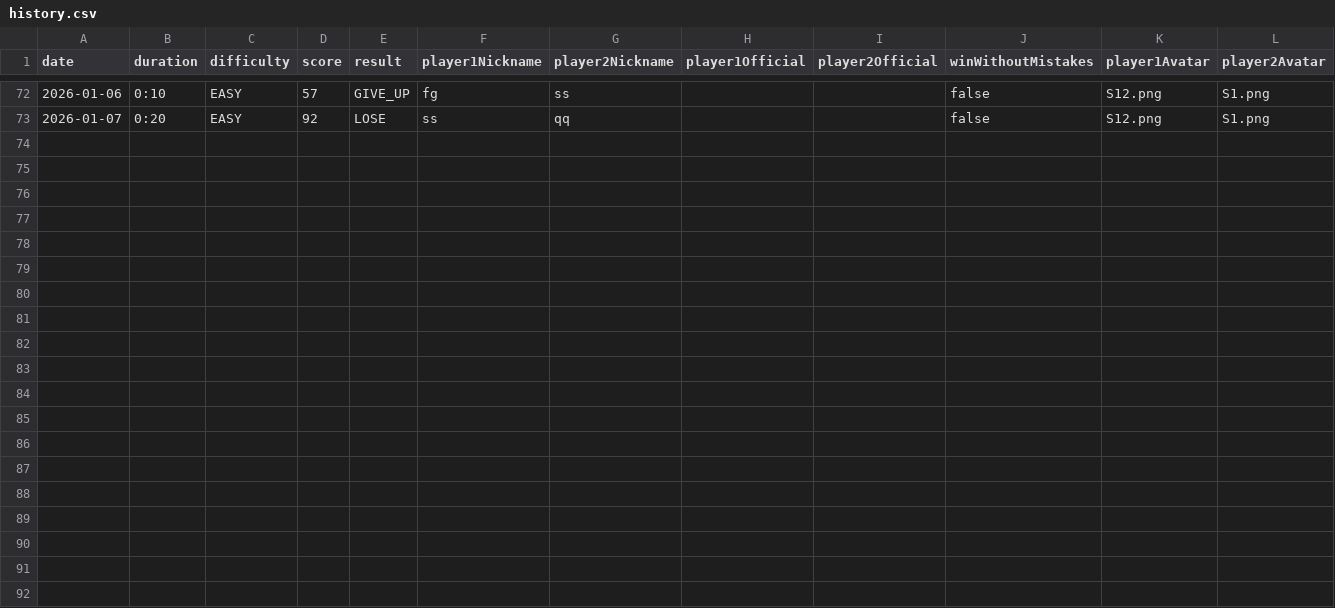
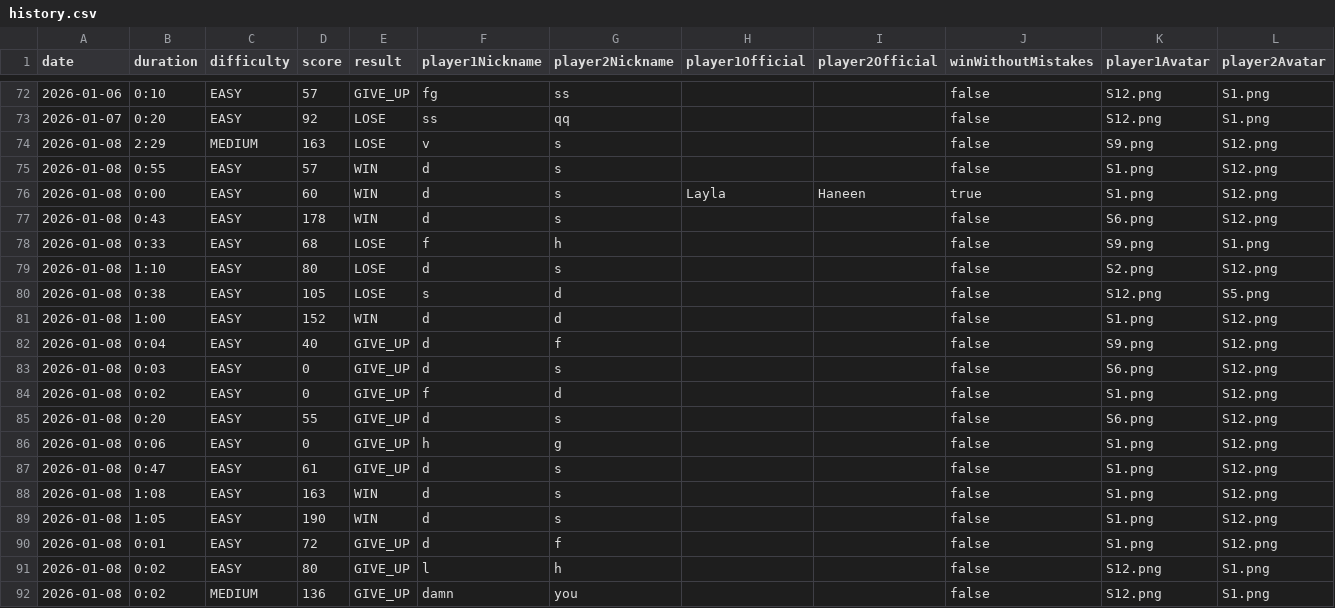
Before and after one commit to layla1010/MineSweeper_Wolf, a CSV file: src/main/resources/data/history.csv, drawn as a sheet; only a part is shown, gaps mark what is left out; the diff names each change by its address in the sheet, - before the commit and + after, or states it on an @@ line.

```diff
--- a/src/main/resources/data/history.csv
+++ b/src/main/resources/data/history.csv
+row 74: 2026-01-08 | 2:29 | MEDIUM | 163 | LOSE | v | s |  |  | false | S9.png | S12.png
+row 75: 2026-01-08 | 0:55 | EASY | 57 | WIN | d | s |  |  | false | S1.png | S12.png
+row 76: 2026-01-08 | 0:00 | EASY | 60 | WIN | d | s | Layla | Haneen | true | S1.png | S12.png
+row 77: 2026-01-08 | 0:43 | EASY | 178 | WIN | d | s |  |  | false | S6.png | S12.png
+row 78: 2026-01-08 | 0:33 | EASY | 68 | LOSE | f | h |  |  | false | S9.png | S1.png
+row 79: 2026-01-08 | 1:10 | EASY | 80 | LOSE | d | s |  |  | false | S2.png | S12.png
+row 80: 2026-01-08 | 0:38 | EASY | 105 | LOSE | s | d |  |  | false | S12.png | S5.png
+row 81: 2026-01-08 | 1:00 | EASY | 152 | WIN | d | d |  |  | false | S1.png | S12.png
+row 82: 2026-01-08 | 0:04 | EASY | 40 | GIVE_UP | d | f |  |  | false | S9.png | S12.png
+row 83: 2026-01-08 | 0:03 | EASY | 0 | GIVE_UP | d | s |  |  | false | S6.png | S12.png
+row 84: 2026-01-08 | 0:02 | EASY | 0 | GIVE_UP | f | d |  |  | false | S1.png | S12.png
+row 85: 2026-01-08 | 0:20 | EASY | 55 | GIVE_UP | d | s |  |  | false | S6.png | S12.png
+row 86: 2026-01-08 | 0:06 | EASY | 0 | GIVE_UP | h | g |  |  | false | S1.png | S12.png
+row 87: 2026-01-08 | 0:47 | EASY | 61 | GIVE_UP | d | s |  |  | false | S1.png | S12.png
+row 88: 2026-01-08 | 1:08 | EASY | 163 | WIN | d | s |  |  | false | S1.png | S12.png
+row 89: 2026-01-08 | 1:05 | EASY | 190 | WIN | d | s |  |  | false | S1.png | S12.png
+row 90: 2026-01-08 | 0:01 | EASY | 72 | GIVE_UP | d | f |  |  | false | S1.png | S12.png
+row 91: 2026-01-08 | 0:02 | EASY | 80 | GIVE_UP | l | h |  |  | false | S12.png | S1.png
+row 92: 2026-01-08 | 0:02 | MEDIUM | 136 | GIVE_UP | damn | you |  |  | false | S12.png | S1.png
```
Also changed, not shown: 15 other files.
